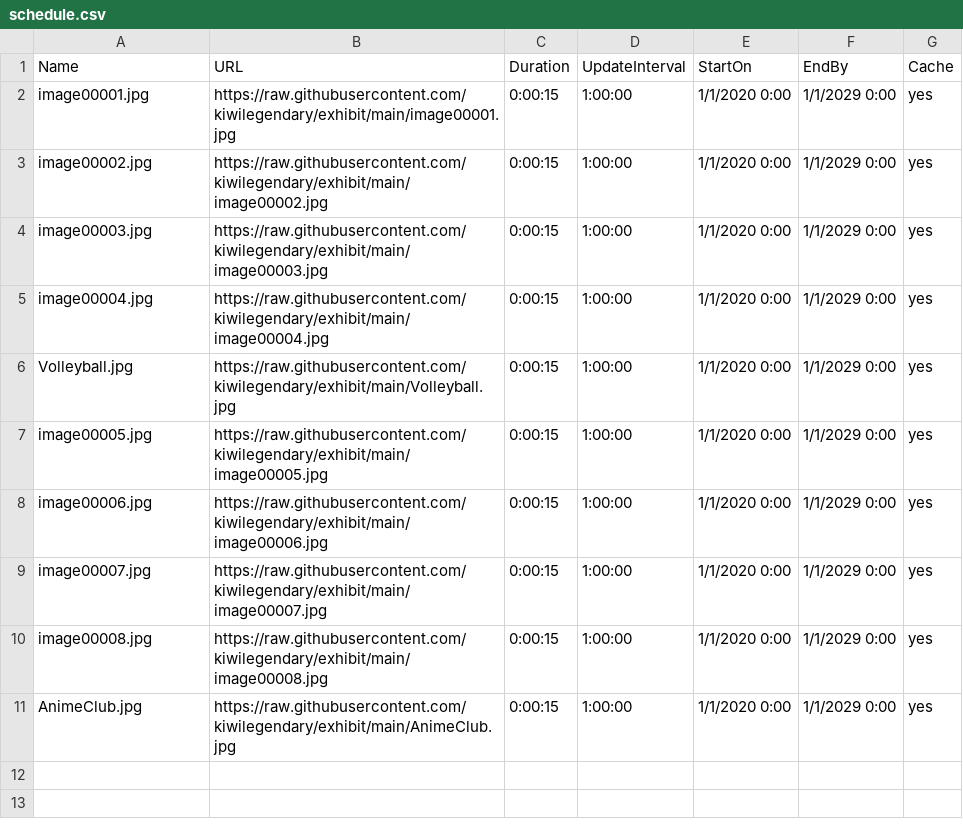
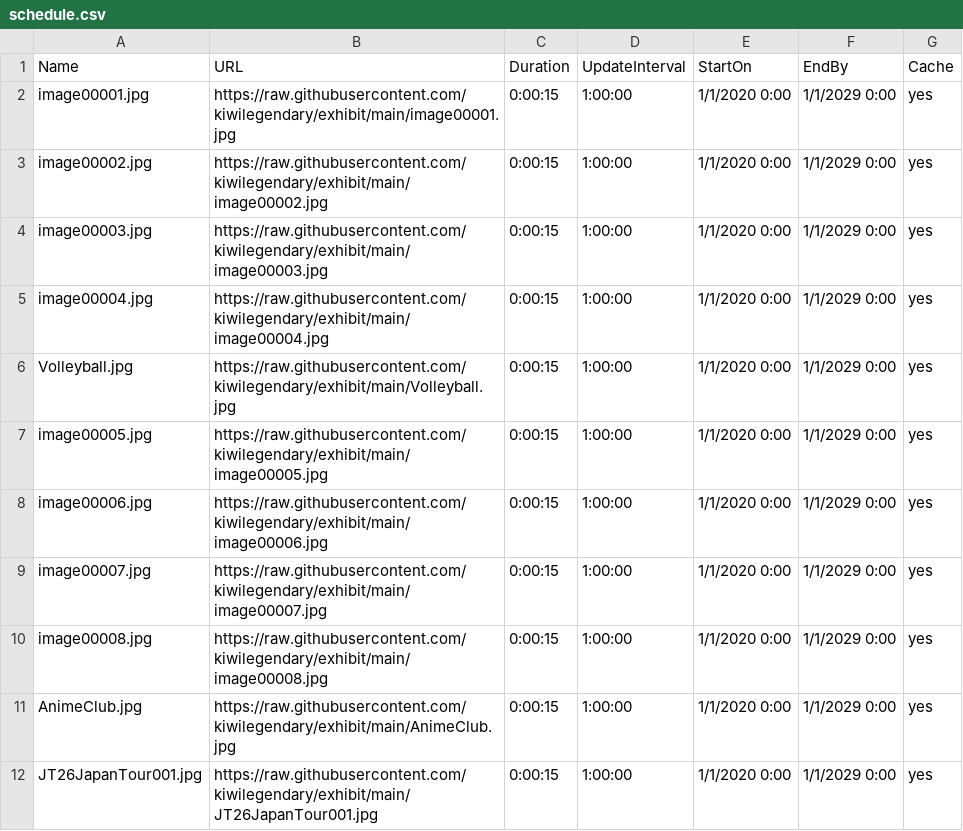
Before and after one commit to kiwilegendary/exhibit, a CSV file: schedule.csv, drawn as a sheet.

Commit message:
Update schedule.csv

```diff
--- a/schedule.csv
+++ b/schedule.csv
@@ -11 +11,2 @@ image00008.jpg,https://raw.githubusercontent.com/kiwilegendary/exhibit/main/imag
 AnimeClub.jpg,https://raw.githubusercontent.com/kiwilegendary/exhibit/main/AnimeClub.jpg,0:00:15,1:00:00,1/1/2020 0:00,1/1/2029 0:00,yes
+JT26JapanTour001.jpg,https://raw.githubusercontent.com/kiwilegendary/exhibit/main/JT26JapanTour001.jpg,0:00:15,1:00:00,1/1/2020 0:00,1/1/2029 0:00,yes
```
